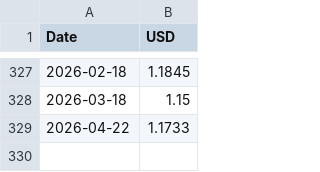
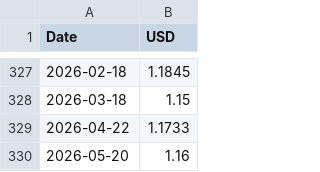
Before and after one commit to GPerezHH/bce-usd-automation, a CSV file: historico_usd.csv, drawn as a sheet; only a part is shown, gaps mark what is left out; the diff names each change by its address in the sheet, - before the commit and + after, or states it on an @@ line.

```diff
--- a/historico_usd.csv
+++ b/historico_usd.csv
+row 330: 2026-05-20 | 1.16
```
